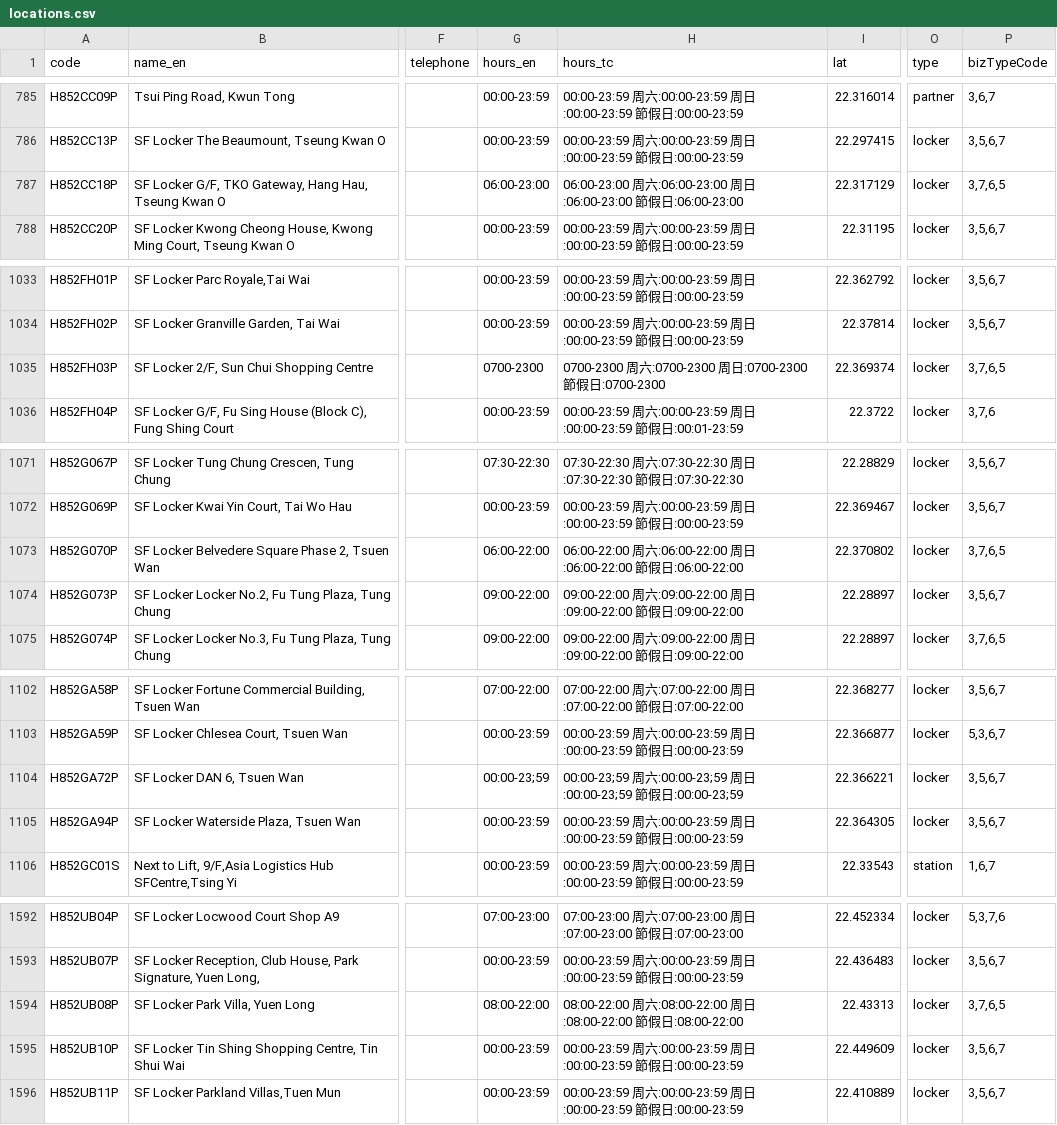
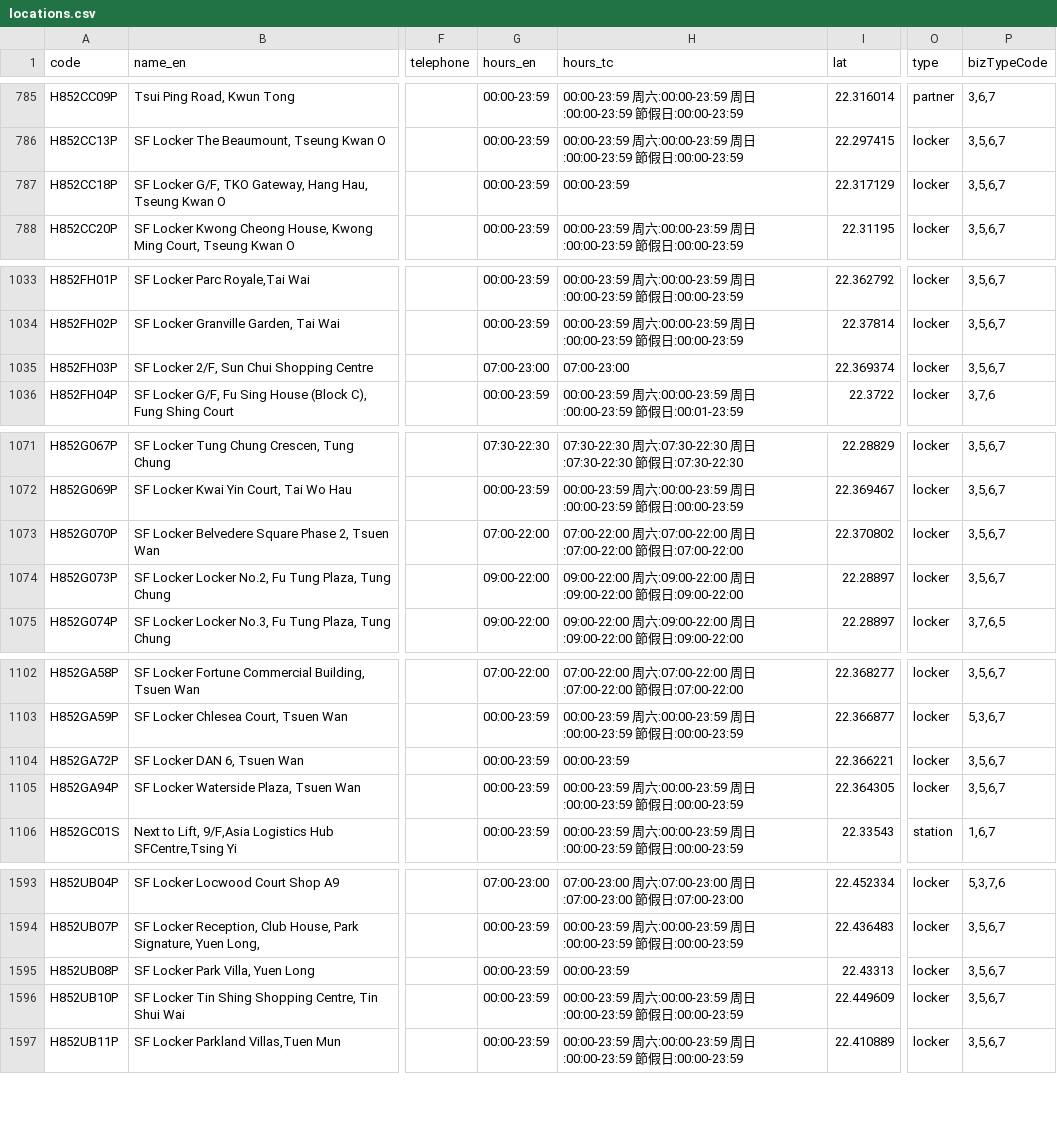
Before and after one commit to mikenuko/hk-sf-location-list, a CSV file: data/locations.csv, drawn as a sheet; only a part is shown, gaps mark what is left out; addresses are those after the commit; the diff covers the shown part only; the diff names each change by its address in the sheet, - before the commit and + after, or states it on an @@ line.

```diff
--- a/data/locations.csv
+++ b/data/locations.csv
-G787 (hours_en): 06:00-23:00
+G787 (hours_en): 00:00-23:59
-H787 (hours_tc): 06:00-23:00 周六:06:00-23:00 周日:06:00-23:00 節假日:06:00-23:00
+H787 (hours_tc): 00:00-23:59
-P787 (bizTypeCode): 3,7,6,5
+P787 (bizTypeCode): 3,5,6,7
-G1035 (hours_en): 0700-2300
+G1035 (hours_en): 07:00-23:00
-H1035 (hours_tc): 0700-2300 周六:0700-2300 周日:0700-2300 節假日:0700-2300
+H1035 (hours_tc): 07:00-23:00
-P1035 (bizTypeCode): 3,7,6,5
+P1035 (bizTypeCode): 3,5,6,7
-G1073 (hours_en): 06:00-22:00
+G1073 (hours_en): 07:00-22:00
-H1073 (hours_tc): 06:00-22:00 周六:06:00-22:00 周日:06:00-22:00 節假日:06:00-22:00
+H1073 (hours_tc): 07:00-22:00 周六:07:00-22:00 周日:07:00-22:00 節假日:07:00-22:00
-P1073 (bizTypeCode): 3,7,6,5
+P1073 (bizTypeCode): 3,5,6,7
-G1104 (hours_en): 00:00-23;59
+G1104 (hours_en): 00:00-23:59
-H1104 (hours_tc): 00:00-23;59 周六:00:00-23;59 周日:00:00-23;59 節假日:00:00-23;59
+H1104 (hours_tc): 00:00-23:59
-G1595 (hours_en): 08:00-22:00
+G1595 (hours_en): 00:00-23:59
-H1595 (hours_tc): 08:00-22:00 周六:08:00-22:00 周日:08:00-22:00 節假日:08:00-22:00
+H1595 (hours_tc): 00:00-23:59
-P1595 (bizTypeCode): 3,7,6,5
+P1595 (bizTypeCode): 3,5,6,7
```
Also changed, not shown: 1 added row and 19 edited cells elsewhere in this file, 14 other files.
